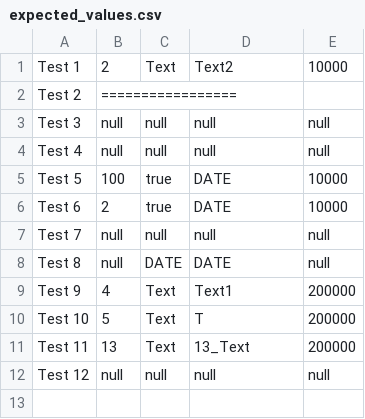
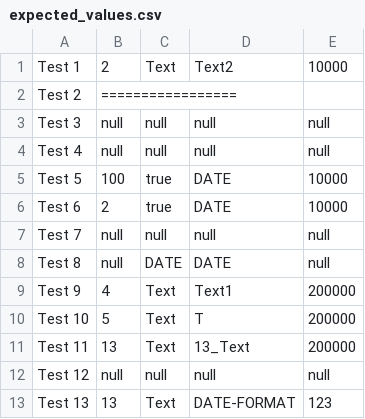
Before and after one commit to irimiacip/Odin_Backed_Tests, a CSV file: src/main/resources/process_request/expected/expected_values.csv, drawn as a sheet; the diff names each change by its address in the sheet, - before the commit and + after, or states it on an @@ line.

Commit message:
request processor tests

```diff
--- a/src/main/resources/process_request/expected/expected_values.csv
+++ b/src/main/resources/process_request/expected/expected_values.csv
+row 13: Test 13 | 13 | Text | DATE-FORMAT | 123
```
Also changed, not shown: 11 other files.
